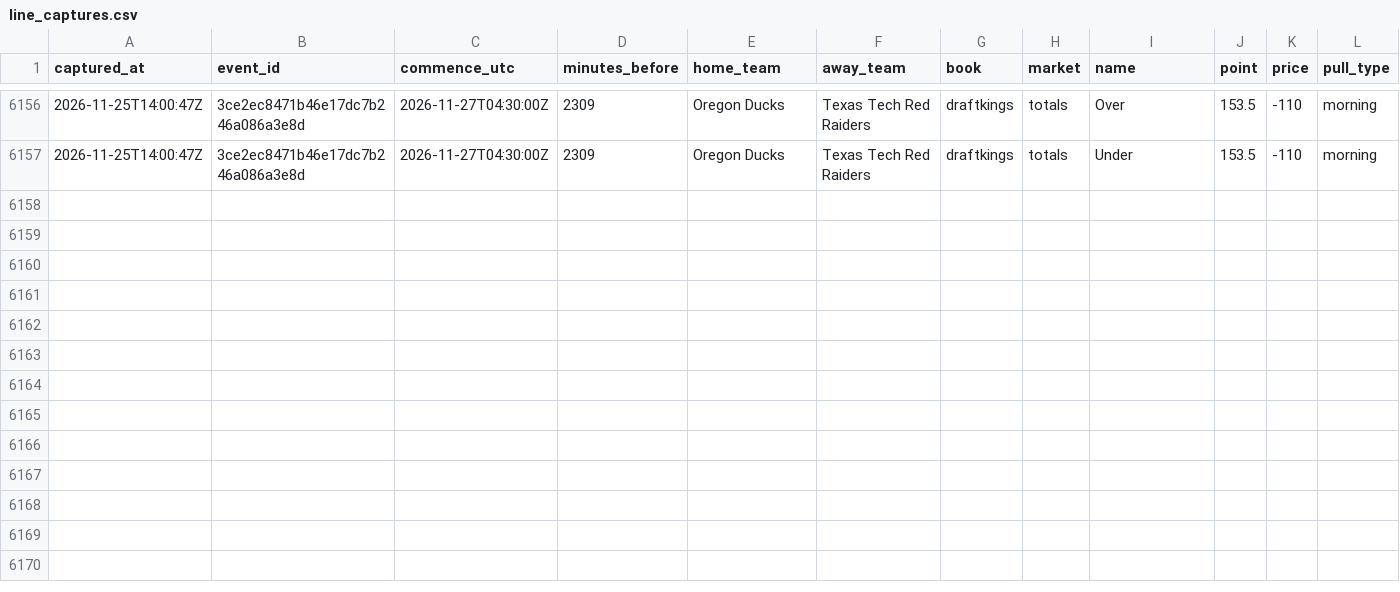
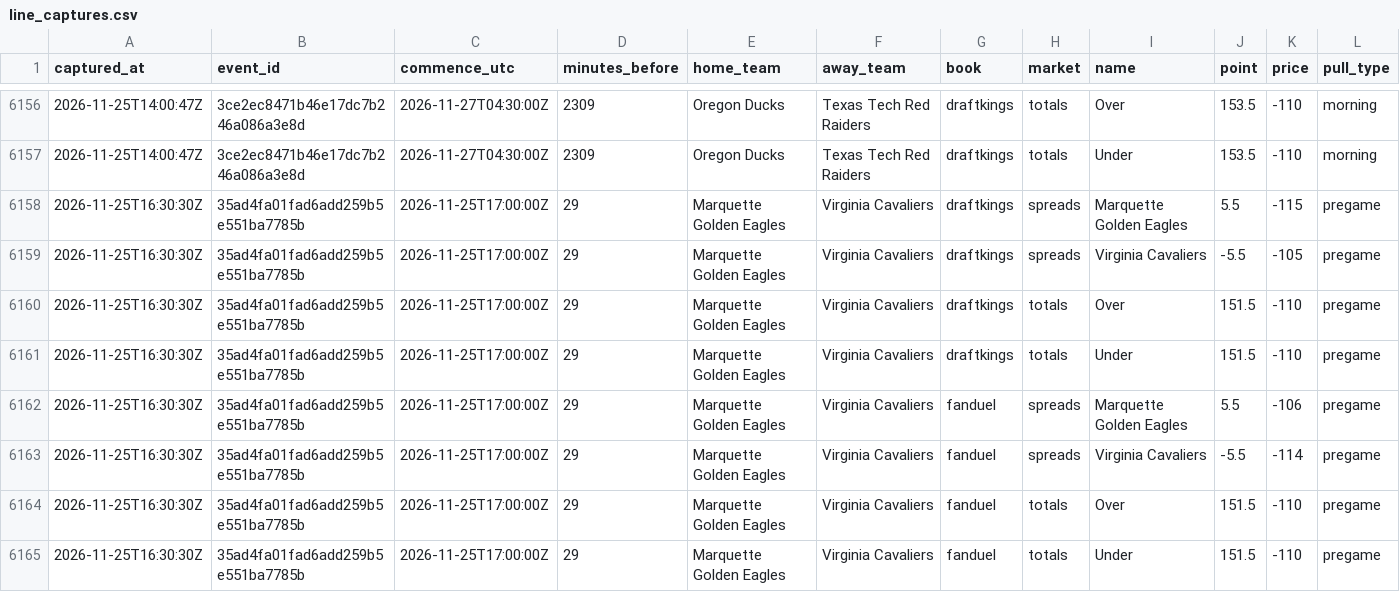
Before and after one commit to mvpeterson0-netizen/nba-odds-tracker, a CSV file: data/cbb/line_captures.csv, drawn as a sheet; only a part is shown, gaps mark what is left out; the diff names each change by its address in the sheet, - before the commit and + after, or states it on an @@ line.

```diff
--- a/data/cbb/line_captures.csv
+++ b/data/cbb/line_captures.csv
+row 6158: 2026-11-25T16:30:30Z | 35ad4fa01fad6add259b5e551ba7785b | 2026-11-25T17:00:00Z | 29 | Marquette Golden Eagles | Virginia Cavaliers | draftkings | spreads | Marquette Golden Eagles | 5.5 | -115 | pregame
+row 6159: 2026-11-25T16:30:30Z | 35ad4fa01fad6add259b5e551ba7785b | 2026-11-25T17:00:00Z | 29 | Marquette Golden Eagles | Virginia Cavaliers | draftkings | spreads | Virginia Cavaliers | -5.5 | -105 | pregame
+row 6160: 2026-11-25T16:30:30Z | 35ad4fa01fad6add259b5e551ba7785b | 2026-11-25T17:00:00Z | 29 | Marquette Golden Eagles | Virginia Cavaliers | draftkings | totals | Over | 151.5 | -110 | pregame
+row 6161: 2026-11-25T16:30:30Z | 35ad4fa01fad6add259b5e551ba7785b | 2026-11-25T17:00:00Z | 29 | Marquette Golden Eagles | Virginia Cavaliers | draftkings | totals | Under | 151.5 | -110 | pregame
+row 6162: 2026-11-25T16:30:30Z | 35ad4fa01fad6add259b5e551ba7785b | 2026-11-25T17:00:00Z | 29 | Marquette Golden Eagles | Virginia Cavaliers | fanduel | spreads | Marquette Golden Eagles | 5.5 | -106 | pregame
+row 6163: 2026-11-25T16:30:30Z | 35ad4fa01fad6add259b5e551ba7785b | 2026-11-25T17:00:00Z | 29 | Marquette Golden Eagles | Virginia Cavaliers | fanduel | spreads | Virginia Cavaliers | -5.5 | -114 | pregame
+row 6164: 2026-11-25T16:30:30Z | 35ad4fa01fad6add259b5e551ba7785b | 2026-11-25T17:00:00Z | 29 | Marquette Golden Eagles | Virginia Cavaliers | fanduel | totals | Over | 151.5 | -110 | pregame
+row 6165: 2026-11-25T16:30:30Z | 35ad4fa01fad6add259b5e551ba7785b | 2026-11-25T17:00:00Z | 29 | Marquette Golden Eagles | Virginia Cavaliers | fanduel | totals | Under | 151.5 | -110 | pregame
```
Also changed, not shown: data/cbb/lines_log.csv, 23 other files.
